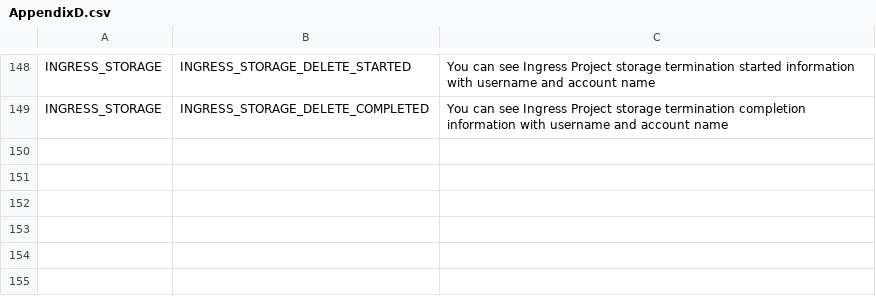
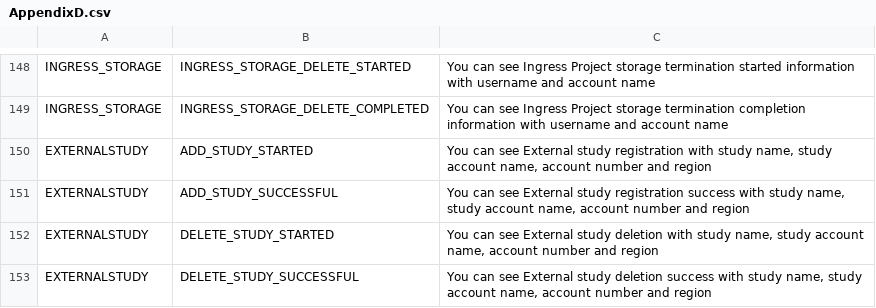
Before and after one commit to RLOpenCatalyst/rg-doc, a CSV file: source/AppendixD.csv, drawn as a sheet; only a part is shown, gaps mark what is left out; the diff names each change by its address in the sheet, - before the commit and + after, or states it on an @@ line.

Commit message:
1.20.0 External Study Changes

```diff
--- a/source/AppendixD.csv
+++ b/source/AppendixD.csv
+row 150: EXTERNALSTUDY | ADD_STUDY_STARTED | You can see External study registration with study name, study account name, account number and region
+row 151: EXTERNALSTUDY | ADD_STUDY_SUCCESSFUL | You can see External study registration success with study name, study account name, account number and region
+row 152: EXTERNALSTUDY | DELETE_STUDY_STARTED | You can see External study deletion with study name, study account name, account number and region
+row 153: EXTERNALSTUDY | DELETE_STUDY_SUCCESSFUL | You can see External study deletion success with study name, study account name, account number and region
```
Also changed, not shown: source/AppendixE.csv, source/AppendixF.csv, 45 other files.
